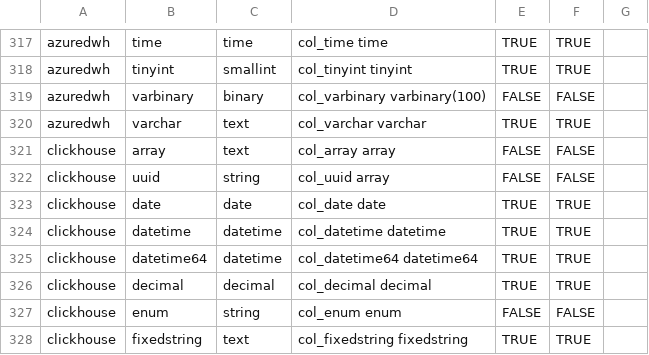
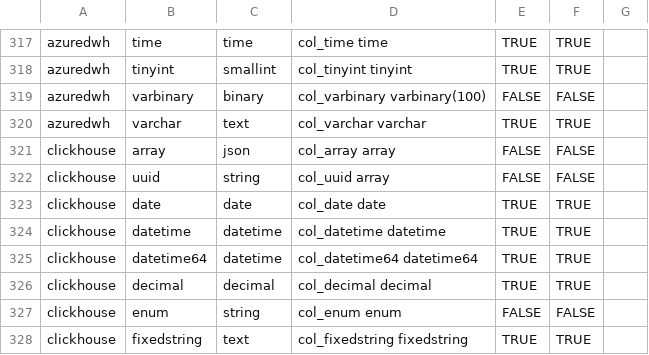
Before and after one commit to flarco/dbio, a TSV file: database/templates/types_native_to_general.tsv, drawn as a sheet; only a part is shown, gaps mark what is left out.

Commit message:
update clickhouse array type mapping [nt]

```diff
--- a/database/templates/types_native_to_general.tsv
+++ b/database/templates/types_native_to_general.tsv
@@ -320,3 +320,3 @@ azuredwh	varbinary	binary	col_varbinary varbinary(100)	FALSE	FALSE
 azuredwh	varchar	text	col_varchar varchar	TRUE	TRUE	
-clickhouse	array	text	col_array array	FALSE	FALSE	
+clickhouse	array	json	col_array array	FALSE	FALSE	
 clickhouse	uuid	string	col_uuid array	FALSE	FALSE	
```
